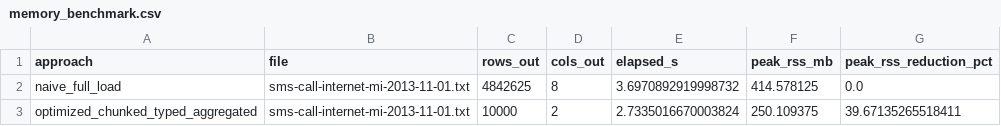
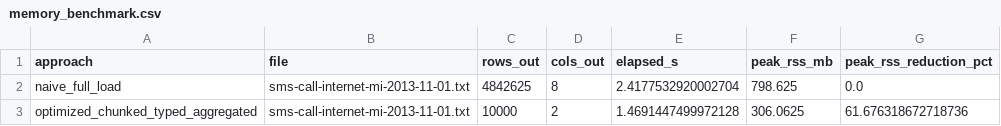
Before and after one commit to Manzi453/Formative1_Techinique1, a CSV file: results/memory_benchmark.csv, drawn as a sheet.

Commit message:
Update final report and results data
- Updated the final report PDF with the latest findings.
- Modified data_summary.csv to reflect new statistical calculations, including updated mean, median, standard deviation, and extreme values.
- Revised memory_benchmark.csv with improved performance metrics for both naive and optimized approaches, showing reduced elapsed time and changes in peak RSS.

```diff
--- a/results/memory_benchmark.csv
+++ b/results/memory_benchmark.csv
@@ -1,3 +1,3 @@
 approach,file,rows_out,cols_out,elapsed_s,peak_rss_mb,peak_rss_reduction_pct
-naive_full_load,sms-call-internet-mi-2013-11-01.txt,4842625,8,3.6970892919998732,414.578125,0.0
-optimized_chunked_typed_aggregated,sms-call-internet-mi-2013-11-01.txt,10000,2,2.7335016670003824,250.109375,39.67135265518411
+naive_full_load,sms-call-internet-mi-2013-11-01.txt,4842625,8,2.4177532920002704,798.625,0.0
+optimized_chunked_typed_aggregated,sms-call-internet-mi-2013-11-01.txt,10000,2,1.4691447499972128,306.0625,61.676318672718736
```
Also changed, not shown: 6 other files.
